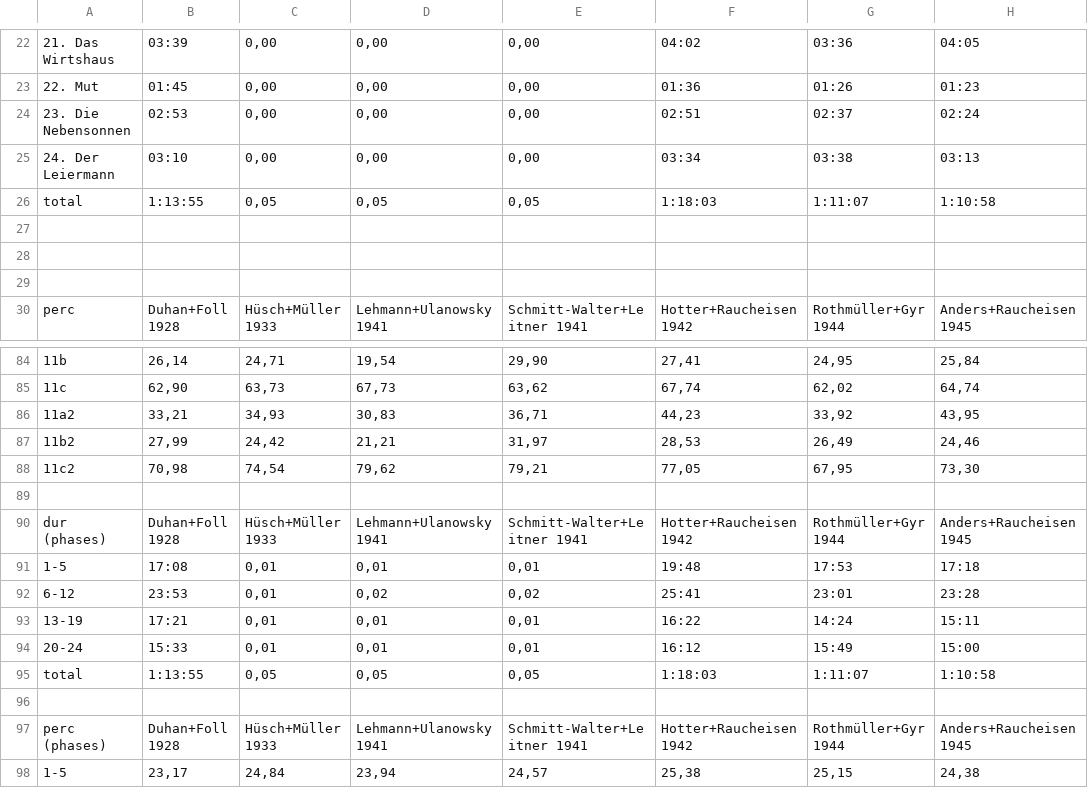
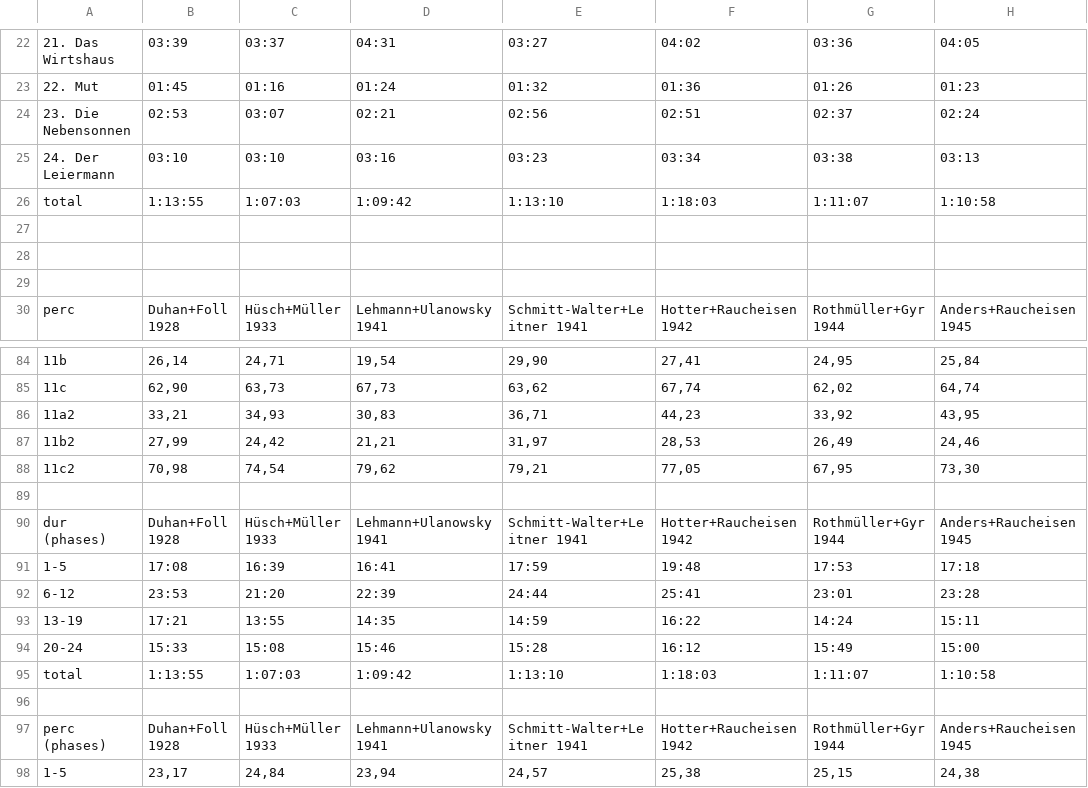
Before and after one commit to petal2020/petal_schubert_winterreise, a TSV file: Schubert_Winterreise_106_dur perc.tsv, drawn as a sheet; only a part is shown, gaps mark what is left out; the diff covers the shown part only; the diff names each change by its address in the sheet, - before the commit and + after, or states it on an @@ line.

```diff
--- a/Schubert_Winterreise_106_dur perc.tsv
+++ b/Schubert_Winterreise_106_dur perc.tsv
-C22: 0,00
+C22: 03:37
-D22: 0,00
+D22: 04:31
-E22: 0,00
+E22: 03:27
-C23: 0,00
+C23: 01:16
-D23: 0,00
+D23: 01:24
-E23: 0,00
+E23: 01:32
-C24: 0,00
+C24: 03:07
-D24: 0,00
+D24: 02:21
-E24: 0,00
+E24: 02:56
-C25: 0,00
+C25: 03:10
-D25: 0,00
+D25: 03:16
-E25: 0,00
+E25: 03:23
-C26: 0,05
+C26: 1:07:03
-D26: 0,05
+D26: 1:09:42
-E26: 0,05
+E26: 1:13:10
-C91: 0,01
+C91: 16:39
-D91: 0,01
+D91: 16:41
-E91: 0,01
+E91: 17:59
-C92: 0,01
+C92: 21:20
-D92: 0,02
+D92: 22:39
-E92: 0,02
+E92: 24:44
-C93: 0,01
+C93: 13:55
-D93: 0,01
+D93: 14:35
-E93: 0,01
+E93: 14:59
-C94: 0,01
+C94: 15:08
-D94: 0,01
+D94: 15:46
-E94: 0,01
+E94: 15:28
-C95: 0,05
+C95: 1:07:03
-D95: 0,05
+D95: 1:09:42
-E95: 0,05
+E95: 1:13:10
```
Also changed, not shown: 60 edited cells elsewhere in this file.
